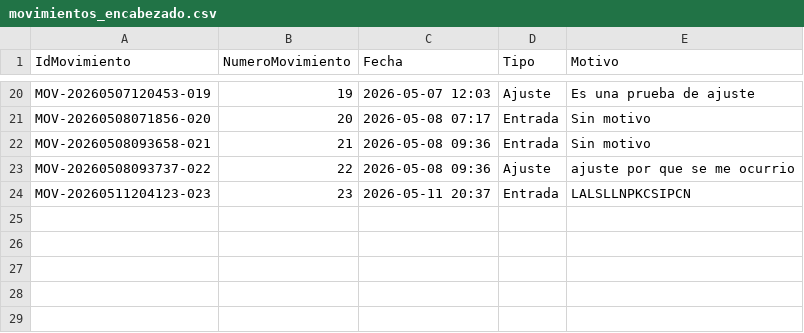
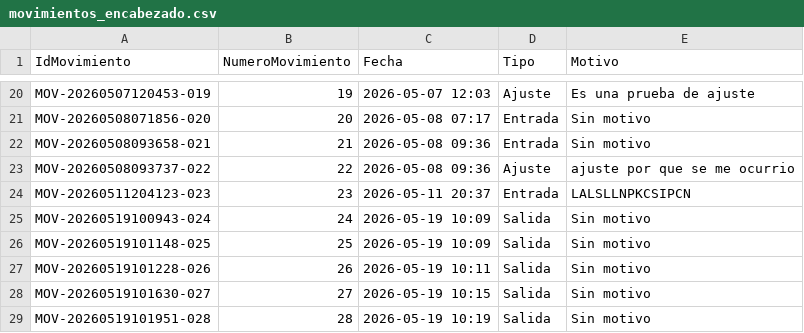
Before and after one commit to gr240110943-png/SistemaInventario, a CSV file: movimientos_encabezado.csv, drawn as a sheet; only a part is shown, gaps mark what is left out.

```diff
--- a/movimientos_encabezado.csv
+++ b/movimientos_encabezado.csv
@@ -24 +24,6 @@ MOV-20260508093737-022,22,2026-05-08 09:36,Ajuste,ajuste por que se me ocurrio
 MOV-20260511204123-023,23,2026-05-11 20:37,Entrada,LALSLLNPKCSIPCN
+MOV-20260519100943-024,24,2026-05-19 10:09,Salida,Sin motivo
+MOV-20260519101148-025,25,2026-05-19 10:09,Salida,Sin motivo
+MOV-20260519101228-026,26,2026-05-19 10:11,Salida,Sin motivo
+MOV-20260519101630-027,27,2026-05-19 10:15,Salida,Sin motivo
+MOV-20260519101951-028,28,2026-05-19 10:19,Salida,Sin motivo
```
Also changed, not shown: movimientos_detalle.csv, productos.csv, 33 other files.
